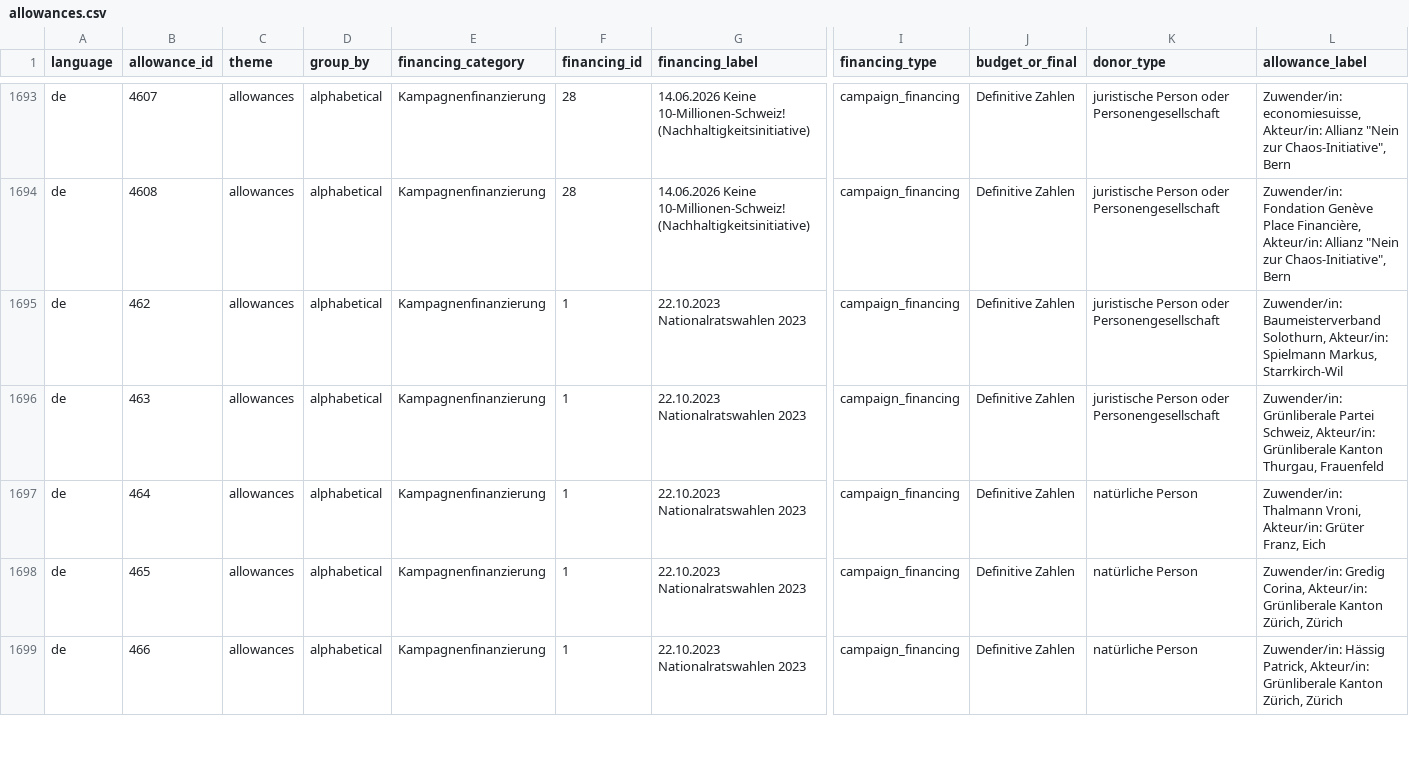
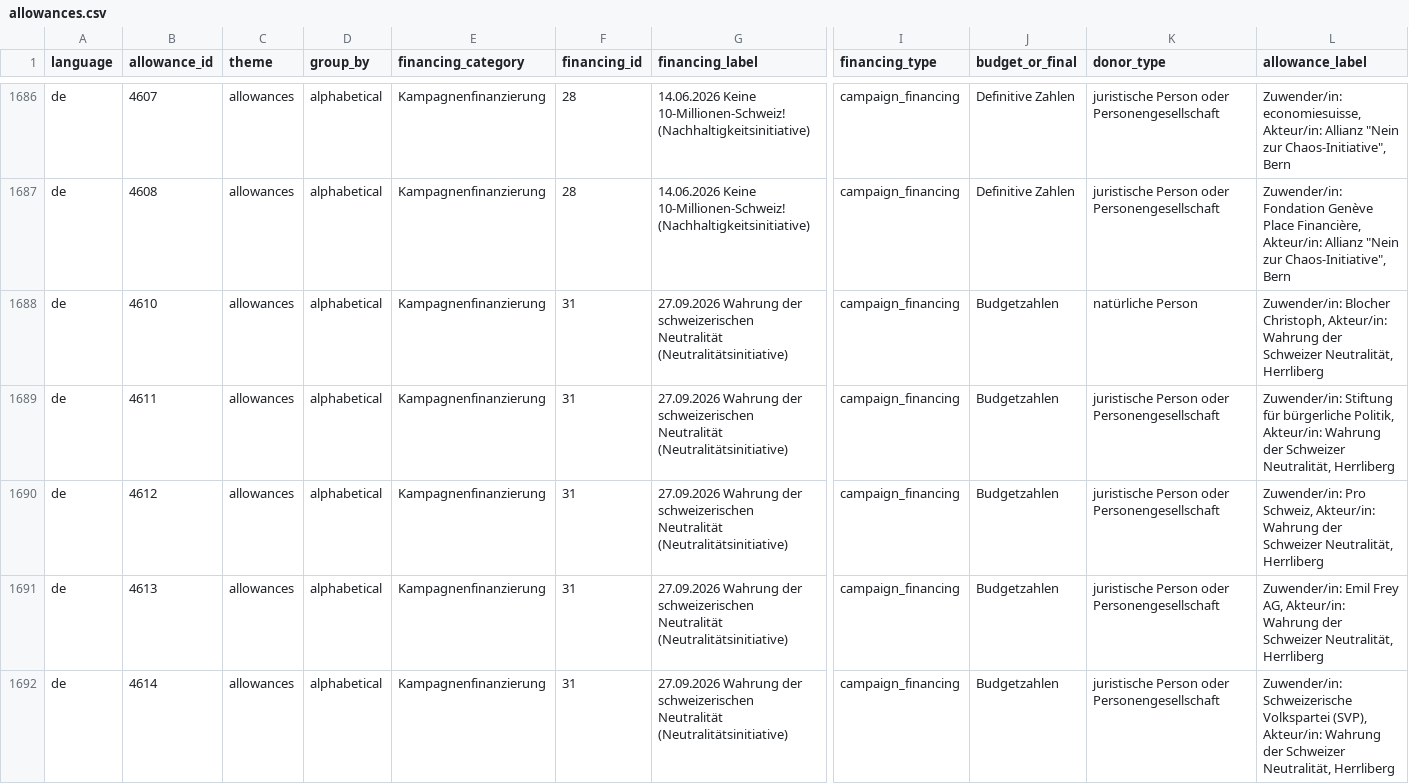
Before and after one commit to lgnbhl/swiss-political-financing, a CSV file: data/de/allowances/allowances.csv, drawn as a sheet; only a part is shown, gaps mark what is left out; the shorter side is filled out with more unchanged rows; rows hold the shown columns only; the diff covers the shown part only; the diff names each change by its address in the sheet, - before the commit and + after, or states it on an @@ line.

```diff
--- a/data/de/allowances/allowances.csv
+++ b/data/de/allowances/allowances.csv
+row 1688: de | 4610 | allowances | alphabetical | Kampagnenfinanzierung | 31 | 27.09.2026 Wahrung der schweizerischen Neutralität (Neutralitätsinitiative) | campaign_financing | Budgetzahlen | natürliche Person | Zuwender/in: Blocher Christoph, Akteur/in: Wahrung der Schweizer Neutralität, Herrliberg
+row 1689: de | 4611 | allowances | alphabetical | Kampagnenfinanzierung | 31 | 27.09.2026 Wahrung der schweizerischen Neutralität (Neutralitätsinitiative) | campaign_financing | Budgetzahlen | juristische Person oder Personengesellschaft | Zuwender/in: Stiftung für bürgerliche Politik, Akteur/in: Wahrung der Schweizer Neutralität, Herrliberg
+row 1690: de | 4612 | allowances | alphabetical | Kampagnenfinanzierung | 31 | 27.09.2026 Wahrung der schweizerischen Neutralität (Neutralitätsinitiative) | campaign_financing | Budgetzahlen | juristische Person oder Personengesellschaft | Zuwender/in: Pro Schweiz, Akteur/in: Wahrung der Schweizer Neutralität, Herrliberg
+row 1691: de | 4613 | allowances | alphabetical | Kampagnenfinanzierung | 31 | 27.09.2026 Wahrung der schweizerischen Neutralität (Neutralitätsinitiative) | campaign_financing | Budgetzahlen | juristische Person oder Personengesellschaft | Zuwender/in: Emil Frey AG, Akteur/in: Wahrung der Schweizer Neutralität, Herrliberg
+row 1692: de | 4614 | allowances | alphabetical | Kampagnenfinanzierung | 31 | 27.09.2026 Wahrung der schweizerischen Neutralität (Neutralitätsinitiative) | campaign_financing | Budgetzahlen | juristische Person oder Personengesellschaft | Zuwender/in: Schweizerische Volkspartei (SVP), Akteur/in: Wahrung der Schweizer Neutralität, Herrliberg
```
Also changed, not shown: 4 added rows and 7 removed rows elsewhere in this file, data/de/exports/declarations.csv, data/fr/allowances/allowances.csv, 44 other files.
